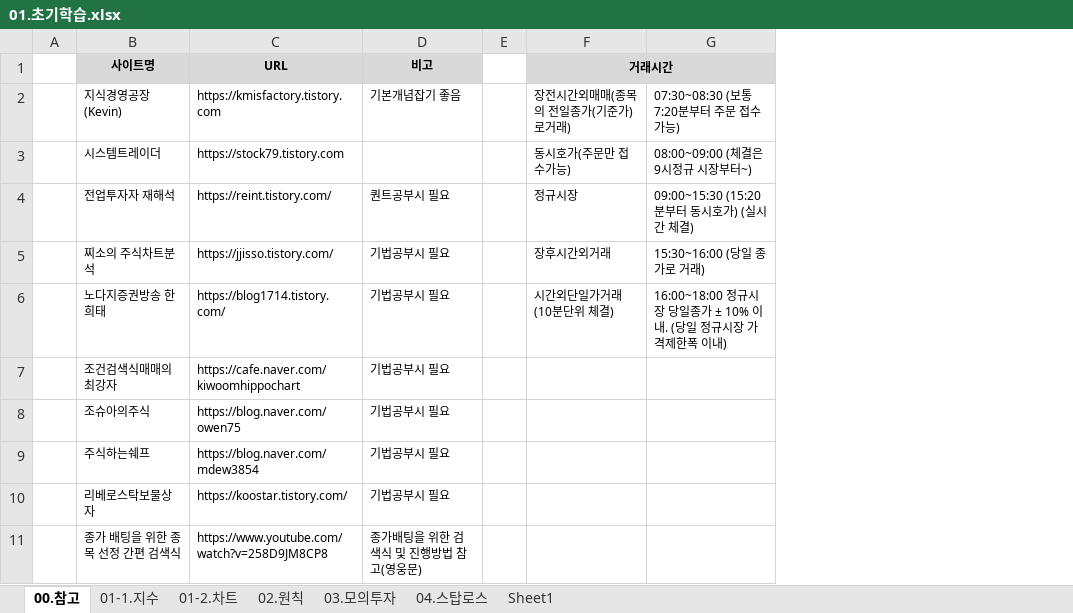
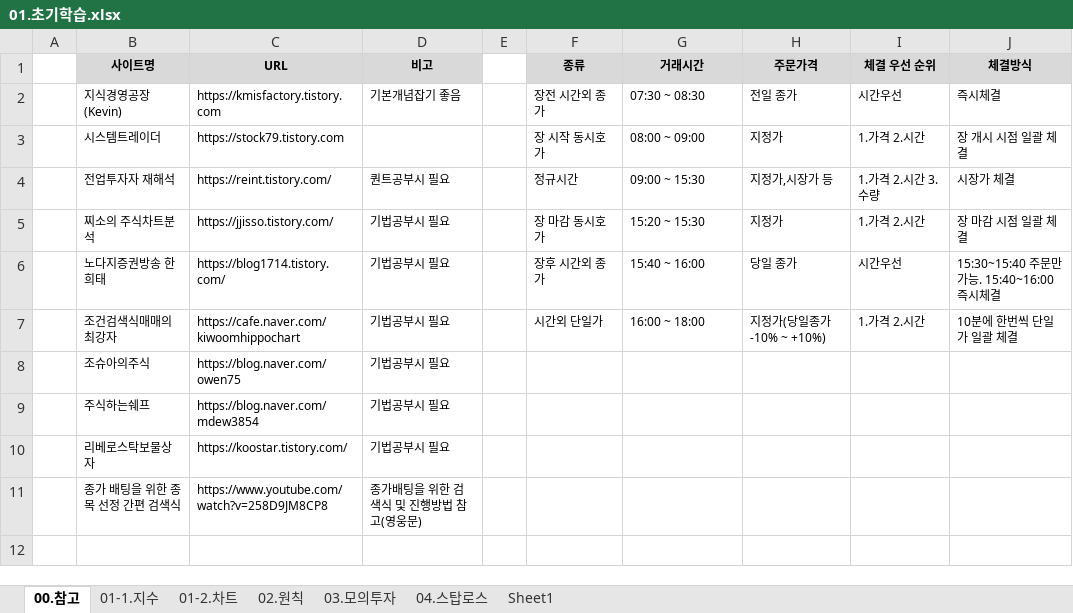
Before and after one commit to YongSoekChoeng/stocks, an Excel workbook: WorkShop/01.docs/01.초기학습.xlsx, sheet 00.참고, drawn as a sheet; values as stored, in another font and other column widths than the file's, no borders; removed rows and columns are numbered as before the commit, all else as after; the diff names each change by its address in the sheet, - before the commit and + after, or states it on an @@ line.

```diff
--- a/WorkShop/01.docs/01.초기학습.xlsx (sheet 00.참고)
+++ b/WorkShop/01.docs/01.초기학습.xlsx (sheet 00.참고)
+column F (종류), rows 2-7: 장전 시간외 종가 | 장 시작 동시호가 | 정규시간 | 장 마감 동시호가 | 장후 시간외 종가 | 시간외 단일가
-column G, rows 2-6: 07:30~08:30 (보통 7:20분부터 주문 접수가능) | 08:00~09:00 (체결은 9시정규 시장부터~) | 09:00~15:30 (15:20분부터 동시호가) (실시간 체결) | 15:30~16:00 (당일 종가로 거래) | 16:00~18:00 정규시장 당일종가 ± 10% 이내. (당일 정규시장 가격제한폭 이내)
+column H (주문가격), rows 2-7: 전일 종가 | 지정가 | 지정가,시장가 등 | 지정가 | 당일 종가 | 지정가(당일종가 -10% ~ +10%)
+column I (체결 우선 순위), rows 2-7: 시간우선 | 1.가격 2.시간 | 1.가격 2.시간 3.수량 | 1.가격 2.시간 | 시간우선 | 1.가격 2.시간
+column J (체결방식), rows 2-7: 즉시체결 | 장 개시 시점 일괄 체결 | 시장가 체결 | 장 마감 시점 일괄 체결 | 15:30~15:40 주문만 가능. 15:40~16:00 즉시체결 | 10분에 한번씩 단일가 일괄 체결
-F1:G1 merged
-G2 (거래시간): 장전시간외매매(종목의 전일종가(기준가)로거래)
+G2 (거래시간): 07:30 ~ 08:30
-G3 (거래시간): 동시호가(주문만 접수가능)
+G3 (거래시간): 08:00 ~ 09:00
-G4 (거래시간): 정규시장
+G4 (거래시간): 09:00 ~ 15:30
-G5 (거래시간): 장후시간외거래
+G5 (거래시간): 15:20 ~ 15:30
-G6 (거래시간): 시간외단일가거래 (10분단위 체결)
+G6 (거래시간): 15:40 ~ 16:00
-G7 (거래시간): (empty)
+G7 (거래시간): 16:00 ~ 18:00
```
